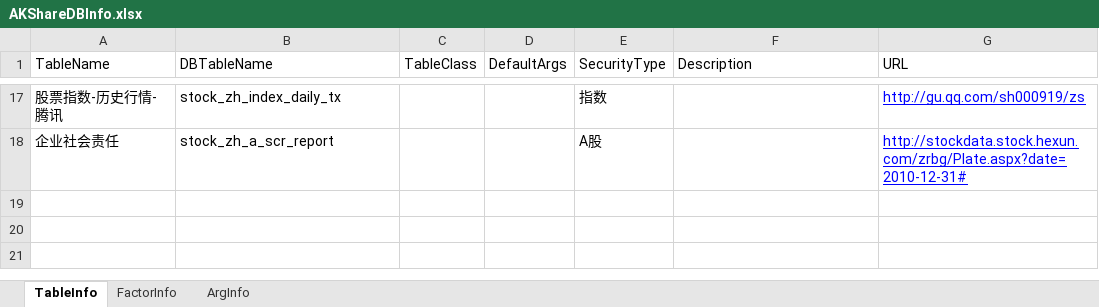
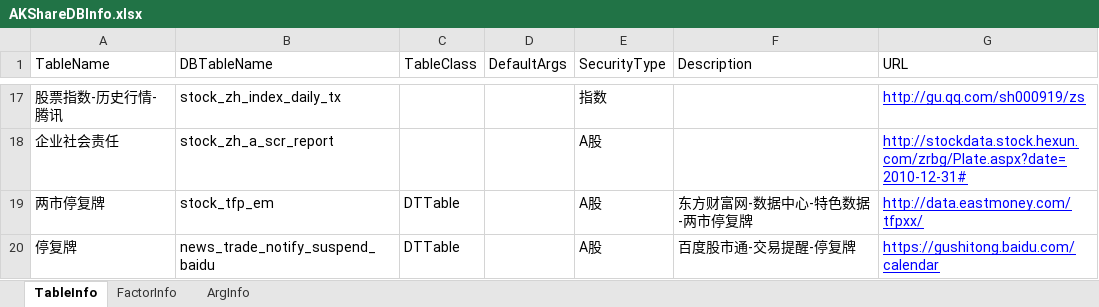
Before and after one commit to Scorpi000/QSExt, an Excel workbook: QSExt/Resource/AKShareDBInfo.xlsx, sheet TableInfo, drawn as a sheet; only a part is shown, gaps mark what is left out; values as stored, in another font and other column widths than the file's, no borders; the diff names each change by its address in the sheet, - before the commit and + after, or states it on an @@ line.

```diff
--- a/QSExt/Resource/AKShareDBInfo.xlsx (sheet TableInfo)
+++ b/QSExt/Resource/AKShareDBInfo.xlsx (sheet TableInfo)
+row 19: 两市停复牌 | stock_tfp_em | DTTable |  | A股 | 东方财富网-数据中心-特色数据-两市停复牌 | http://data.eastmoney.com/tfpxx/
+row 20: 停复牌 | news_trade_notify_suspend_baidu | DTTable |  | A股 | 百度股市通-交易提醒-停复牌 | https://gushitong.baidu.com/calendar
```
Also changed, not shown: sheet FactorInfo, sheet ArgInfo, 6 other files.
